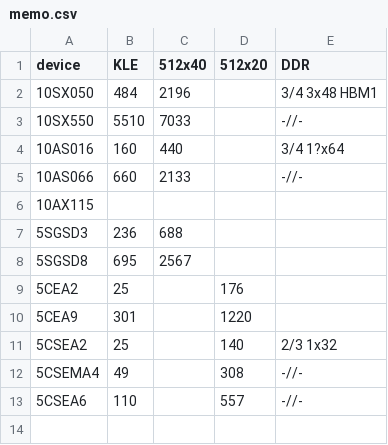
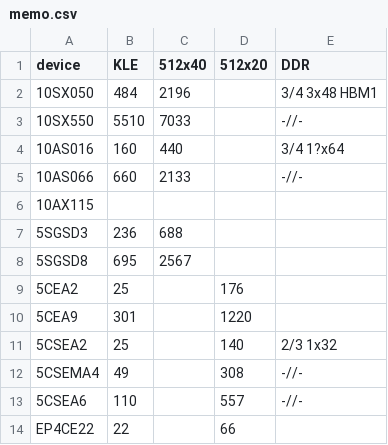
Before and after one commit to drom/marfa, a CSV file: memo.csv, drawn as a sheet; the diff names each change by its address in the sheet, - before the commit and + after, or states it on an @@ line.

Commit message:
Update memo.csv

```diff
--- a/memo.csv
+++ b/memo.csv
+row 14: EP4CE22 | 22 |  | 66
```
